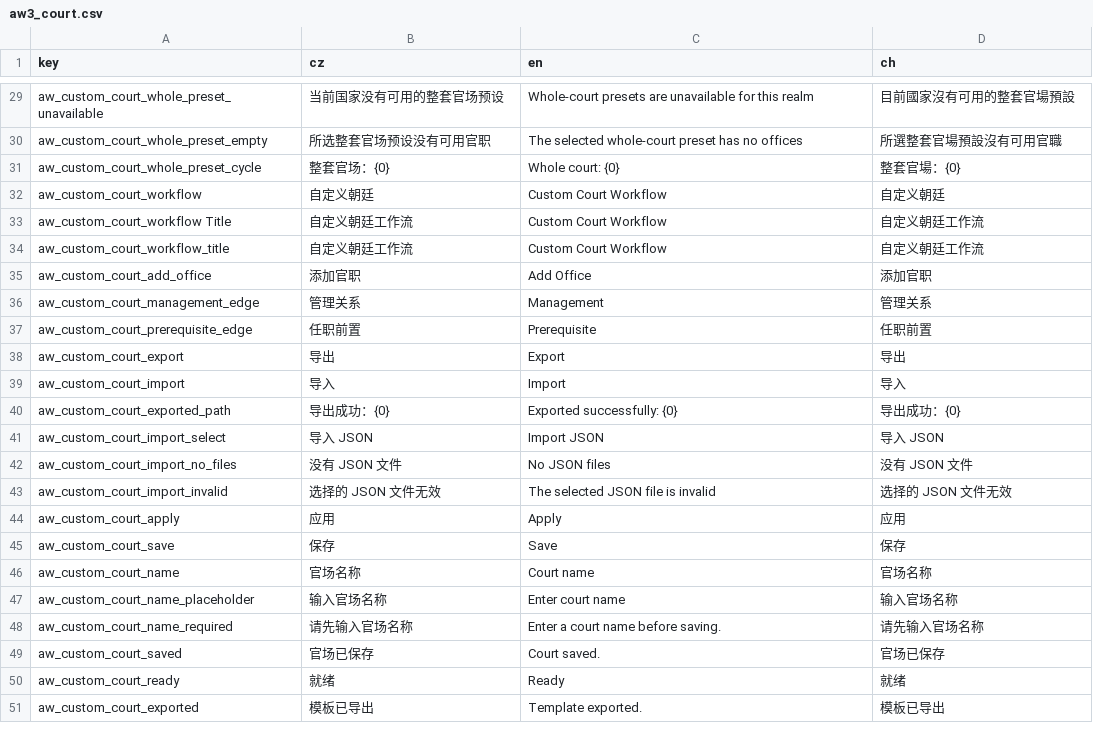
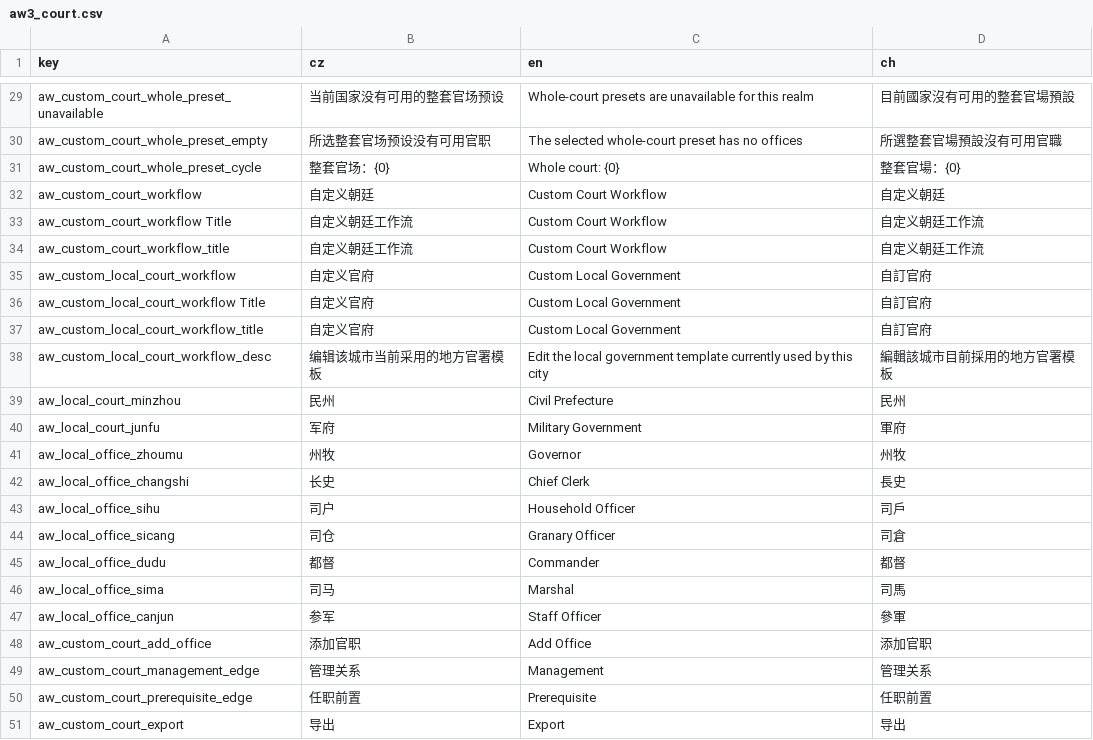
Before and after one commit to monpai-lover/AncientWarfare3.0, a CSV file: Locales/aw3_court.csv, drawn as a sheet; only a part is shown, gaps mark what is left out; the shorter side is filled out with more unchanged rows; the diff names each change by its address in the sheet, - before the commit and + after, or states it on an @@ line.

Commit message:
feat: add contextual local government editor

```diff
--- a/Locales/aw3_court.csv
+++ b/Locales/aw3_court.csv
+row 35: aw_custom_local_court_workflow | 自定义官府 | Custom Local Government | 自訂官府
+row 36: aw_custom_local_court_workflow Title | 自定义官府 | Custom Local Government | 自訂官府
+row 37: aw_custom_local_court_workflow_title | 自定义官府 | Custom Local Government | 自訂官府
+row 38: aw_custom_local_court_workflow_desc | 编辑该城市当前采用的地方官署模板 | Edit the local government template currently used by this city | 編輯該城市目前採用的地方官署模板
+row 39: aw_local_court_minzhou | 民州 | Civil Prefecture | 民州
+row 40: aw_local_court_junfu | 军府 | Military Government | 軍府
+row 41: aw_local_office_zhoumu | 州牧 | Governor | 州牧
+row 42: aw_local_office_changshi | 长史 | Chief Clerk | 長史
+row 43: aw_local_office_sihu | 司户 | Household Officer | 司戶
+row 44: aw_local_office_sicang | 司仓 | Granary Officer | 司倉
+row 45: aw_local_office_dudu | 都督 | Commander | 都督
+row 46: aw_local_office_sima | 司马 | Marshal | 司馬
+row 47: aw_local_office_canjun | 参军 | Staff Officer | 參軍
```
Also changed, not shown: 5 other files.
